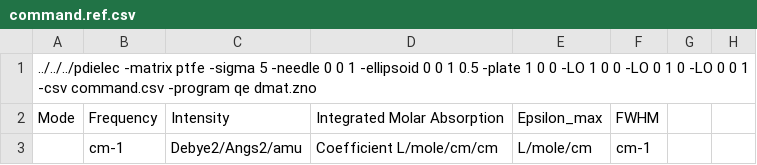
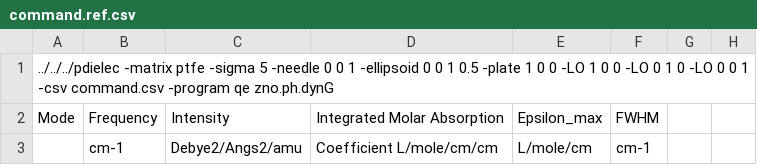
Before and after one commit to JohnKendrick/PDielec, a CSV file: Examples/QE/ZnO/command.ref.csv, drawn as a sheet; only a part is shown; the diff names each change by its address in the sheet, - before the commit and + after, or states it on an @@ line.

```diff
--- a/Examples/QE/ZnO/command.ref.csv
+++ b/Examples/QE/ZnO/command.ref.csv
-A1: …-program qe dmat.zno
+A1: …-program qe zno.ph.dynG
```
Also changed, not shown: Examples/QE/Cocaine/command.ref.csv, 15 other files.
